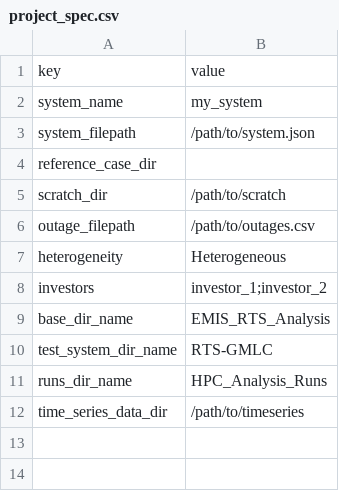
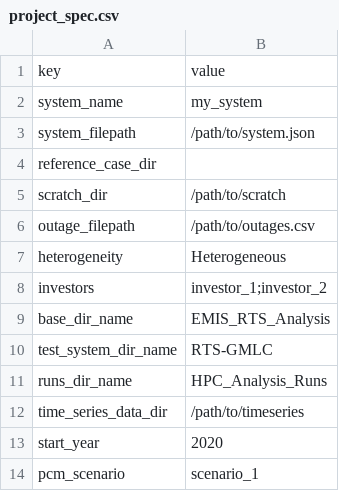
Before and after one commit to NREL/EMISAgentSimulation.jl, a CSV file: config/project_templates/project_spec/project_spec.csv, drawn as a sheet; the diff names each change by its address in the sheet, - before the commit and + after, or states it on an @@ line.

Commit message:
added template scripts

```diff
--- a/config/project_templates/project_spec/project_spec.csv
+++ b/config/project_templates/project_spec/project_spec.csv
+row 13: start_year | 2020
+row 14: pcm_scenario | scenario_1
```
Also changed, not shown: 7 other files.
